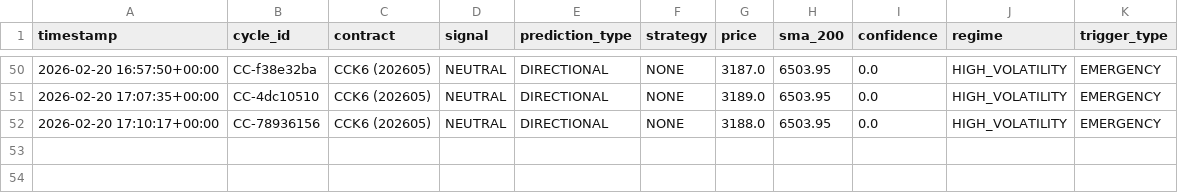
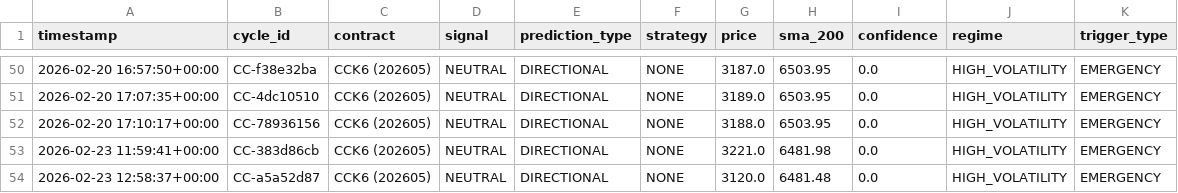
Before and after one commit to rozavala/real_options, a CSV file: dev/data/CC/decision_signals.csv, drawn as a sheet; only a part is shown, gaps mark what is left out; the diff names each change by its address in the sheet, - before the commit and + after, or states it on an @@ line.

```diff
--- a/dev/data/CC/decision_signals.csv
+++ b/dev/data/CC/decision_signals.csv
+row 53: 2026-02-23 11:59:41+00:00 | CC-383d86cb | CCK6 (202605) | NEUTRAL | DIRECTIONAL | NONE | 3221.0 | 6481.98 | 0.0 | HIGH_VOLATILITY | EMERGENCY
+row 54: 2026-02-23 12:58:37+00:00 | CC-a5a52d87 | CCK6 (202605) | NEUTRAL | DIRECTIONAL | NONE | 3120.0 | 6481.48 | 0.0 | HIGH_VOLATILITY | EMERGENCY
```
Also changed, not shown: dev/data/CC/daily_equity.csv, dev/data/KC/agent_accuracy_structured.csv, 36 other files.
